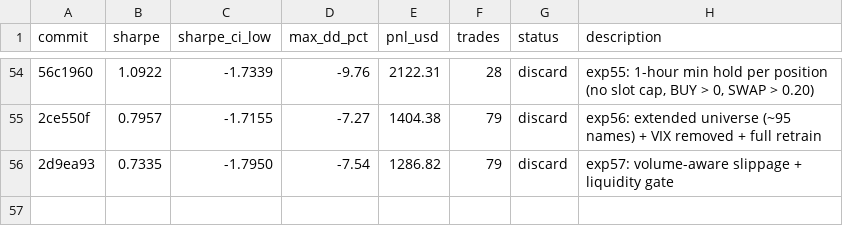
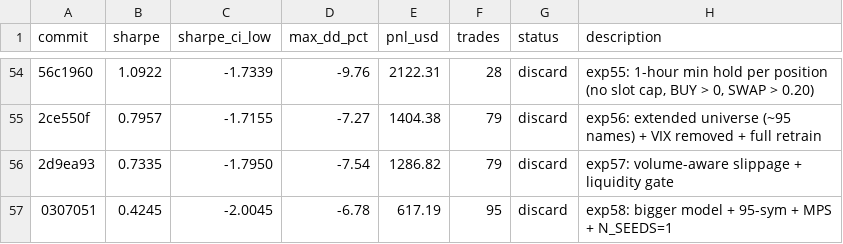
Before and after one commit to vzeman/trading-autoresearch, a TSV file: results.tsv, drawn as a sheet; only a part is shown, gaps mark what is left out; the diff names each change by its address in the sheet, - before the commit and + after, or states it on an @@ line.

Commit message:
docs: refresh iteration page + charts + results

```diff
--- a/results.tsv
+++ b/results.tsv
+row 57: 0307051 | 0.4245 | -2.0045 | -6.78 | 617.19 | 95 | discard | exp58: bigger model + 95-sym + MPS + N_SEEDS=1
```
Also changed, not shown: 4 other files.
